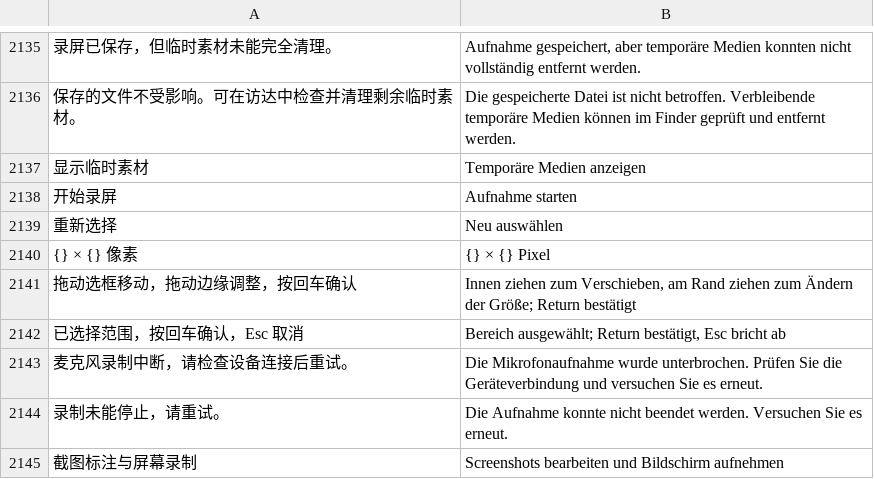
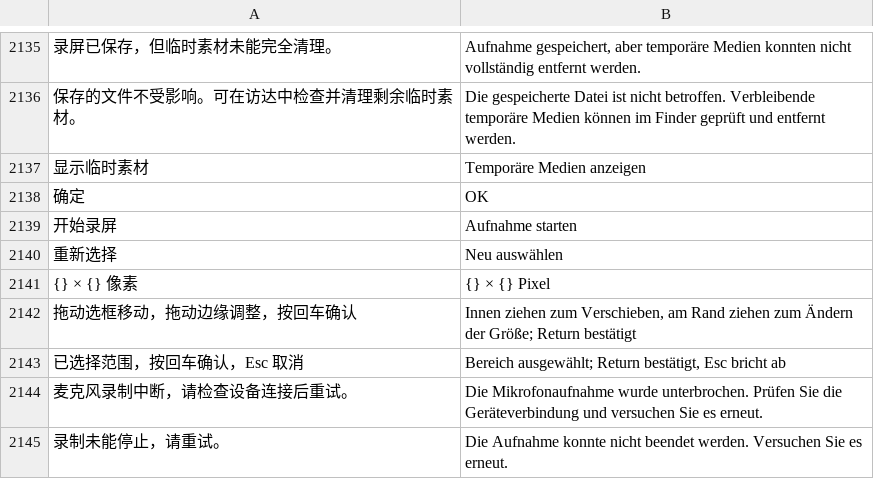
Before and after one commit to ysicing/XStats, a TSV file: Packages/XStatsKit/Sources/Localization/Resources/de.tsv, drawn as a sheet; only a part is shown, gaps mark what is left out; the shorter side is filled out with more unchanged rows; the diff names each change by its address in the sheet, - before the commit and + after, or states it on an @@ line.

```diff
--- a/Packages/XStatsKit/Sources/Localization/Resources/de.tsv
+++ b/Packages/XStatsKit/Sources/Localization/Resources/de.tsv
+row 2138: 确定 | OK
```
Also changed, not shown: Packages/XStatsKit/Sources/Localization/Resources/ar.tsv, Packages/XStatsKit/Sources/Localization/Resources/es.tsv, 6 other files.
